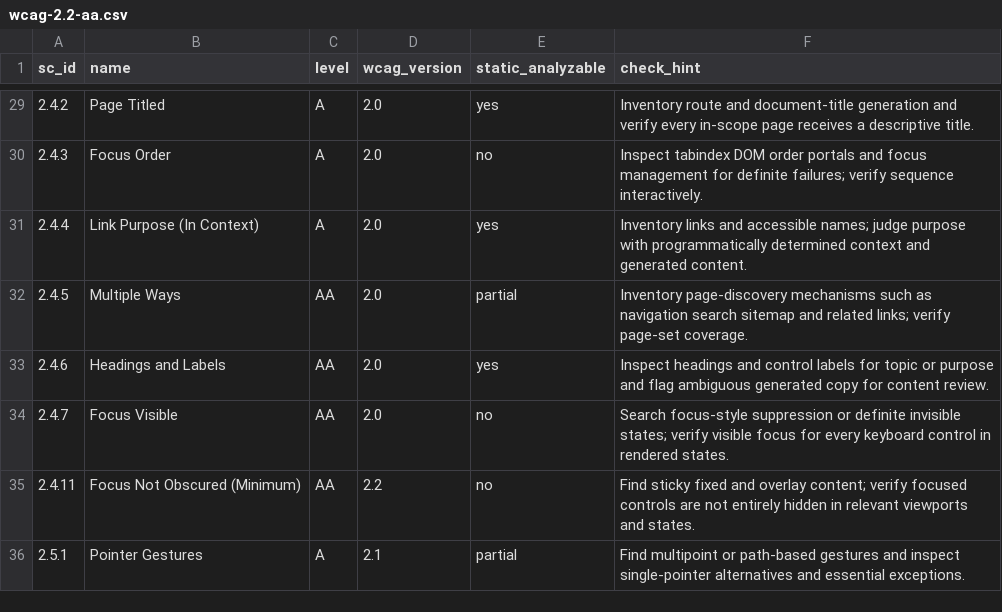
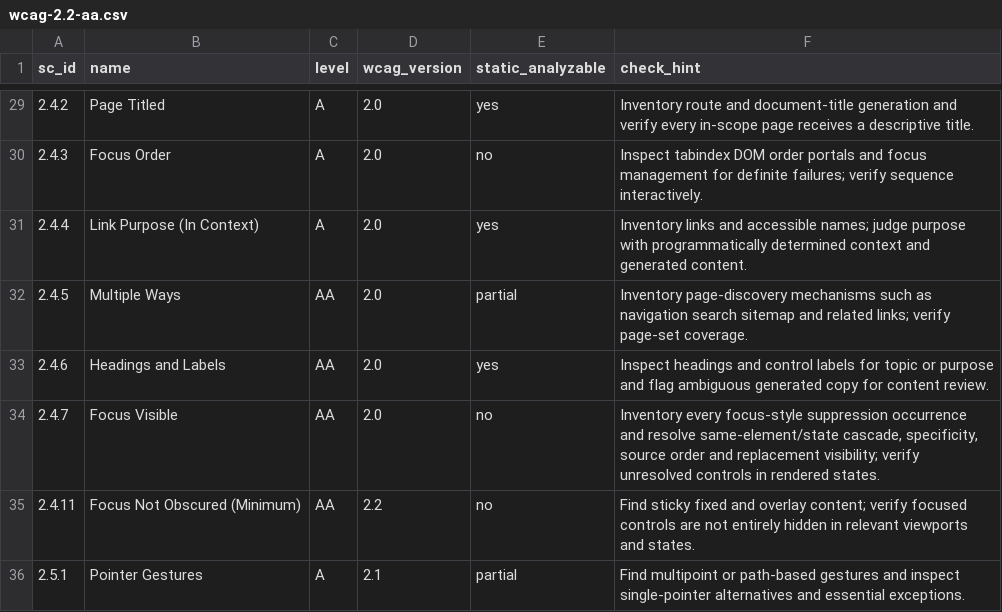
Before and after one commit to Dawn-Technology/aicelerate, a CSV file: plugins/aimate/skills/wcag-audit/assets/wcag-2.2-aa.csv, drawn as a sheet; only a part is shown, gaps mark what is left out; the diff covers the shown part only.

```diff
--- a/plugins/aimate/skills/wcag-audit/assets/wcag-2.2-aa.csv
+++ b/plugins/aimate/skills/wcag-audit/assets/wcag-2.2-aa.csv
@@ -33,3 +33,3 @@ sc_id,name,level,wcag_version,static_analyzable,check_hint
 2.4.6,Headings and Labels,AA,2.0,yes,"Inspect headings and control labels for topic or purpose and flag ambiguous generated copy for content review."
-2.4.7,Focus Visible,AA,2.0,no,"Search focus-style suppression or definite invisible states; verify visible focus for every keyboard control in rendered states."
+2.4.7,Focus Visible,AA,2.0,no,"Inventory every focus-style suppression occurrence and resolve same-element/state cascade, specificity, source order and replacement visibility; verify unresolved controls in rendered states."
 2.4.11,Focus Not Obscured (Minimum),AA,2.2,no,"Find sticky fixed and overlay content; verify focused controls are not entirely hidden in relevant viewports and states."
```
Also changed, not shown: 7 edited cells elsewhere in this file, 5 other files.
